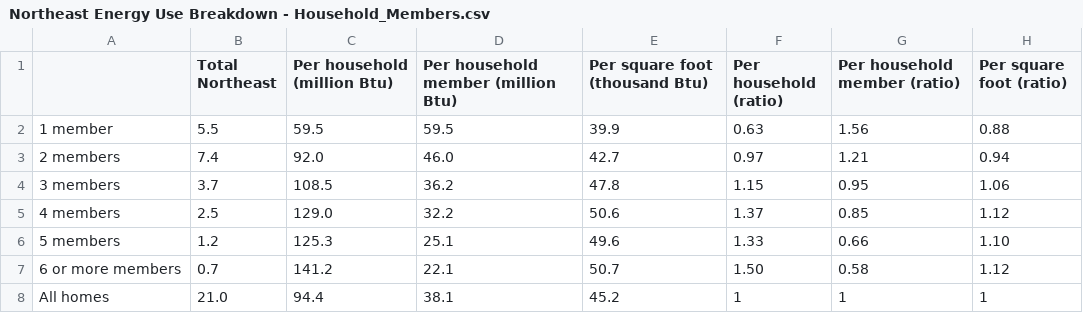
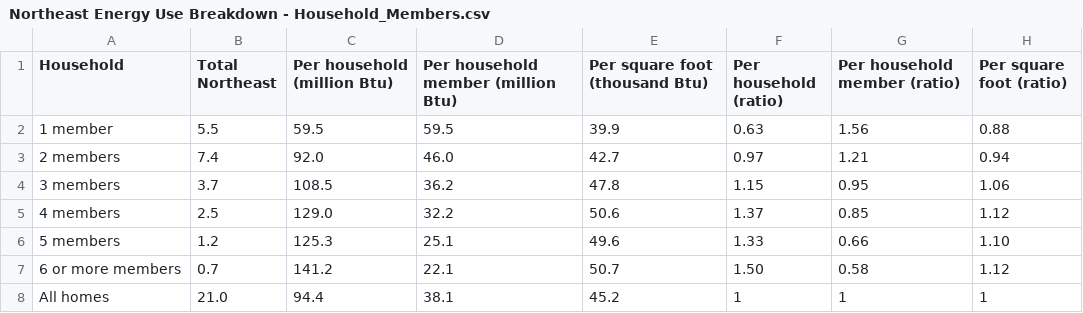
Before and after one commit to zachalexander/capstone_cunysps, a CSV file: Data/Northeast Energy Use Breakdown - Household_Members.csv, drawn as a sheet.

```diff
--- a/Data/Northeast Energy Use Breakdown - Household_Members.csv
+++ b/Data/Northeast Energy Use Breakdown - Household_Members.csv
@@ -1,2 +1,2 @@
-,Total Northeast,Per household (million Btu),Per household member (million Btu),Per square foot (thousand Btu),Per household (ratio),Per household member (ratio),Per square foot (ratio)
+Household,Total Northeast,Per household (million Btu),Per household member (million Btu),Per square foot (thousand Btu),Per household (ratio),Per household member (ratio),Per square foot (ratio)
 1 member,5.5,59.5,59.5,39.9,0.63,1.56,0.88
```
Also changed, not shown: Data/Northeast Energy Use Breakdown - Sqft.csv, Data/Northeast Energy Use Breakdown - Year_Built.csv.
